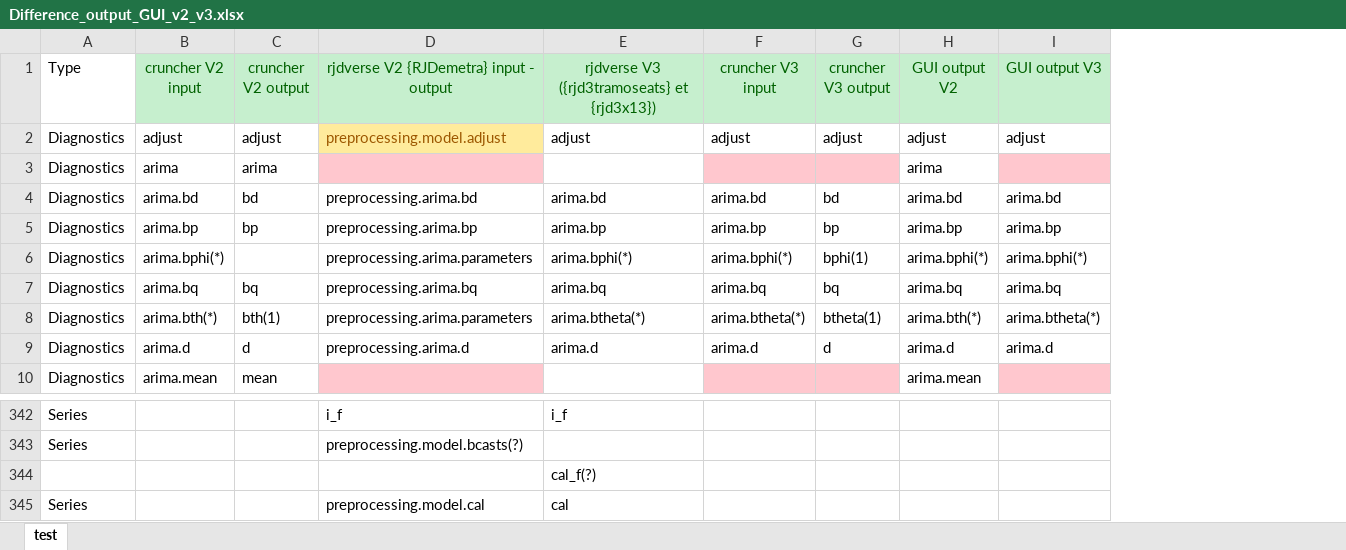
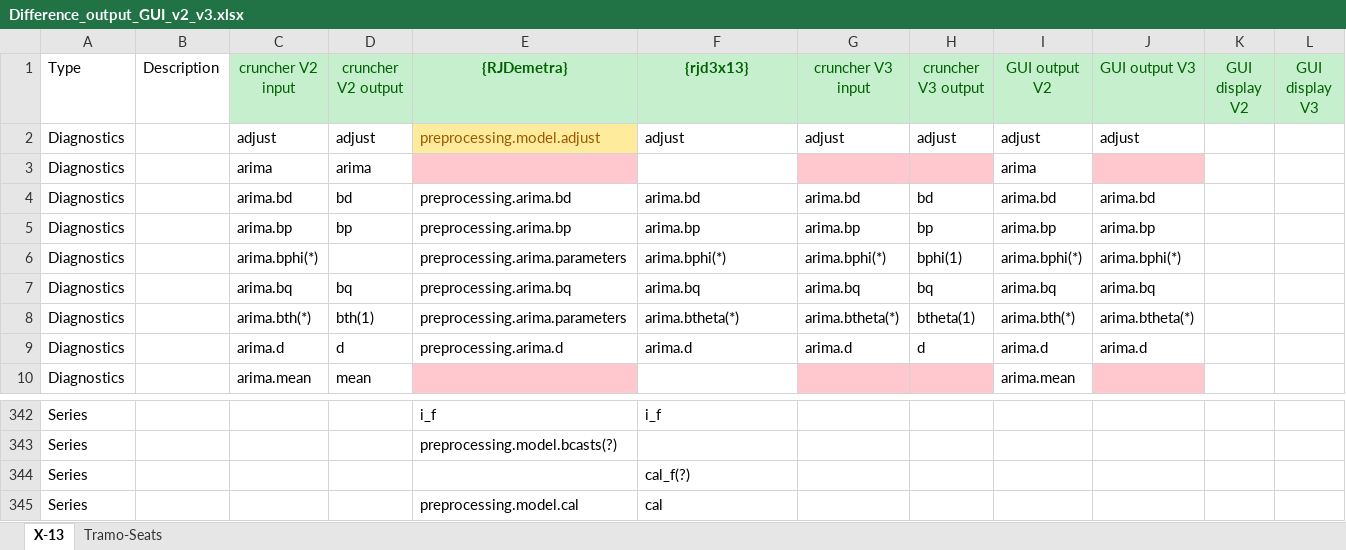
Before and after one commit to TanguyBarthelemy/RJD3_development, an Excel workbook: Difference_output_GUI_v2_v3.xlsx, sheet X-13, drawn as a sheet; only a part is shown, gaps mark what is left out; values as stored, in another font and other column widths than the file's, no borders; addresses are those after the commit; the diff names each change by its address in the sheet, - before the commit and + after, or states it on an @@ line.

```diff
--- a/Difference_output_GUI_v2_v3.xlsx (sheet X-13)
+++ b/Difference_output_GUI_v2_v3.xlsx (sheet X-13)
-sheet tab: test
+sheet tab: X-13
+sheet tab: Tramo-Seats
+column B (Description), empty
+column K (GUI display V2), empty
+column L (GUI display V3), empty
-E1: rjdverse V2 {RJDemetra} input - output
+E1: {RJDemetra}
-E1:F1 bold: off
+E1:F1 bold: on
-F1: rjdverse V3 ({rjd3tramoseats} et {rjd3x13})
+F1: {rjd3x13}
-A344 (Type): (empty)
+A344 (Type): Series
```
Also changed, not shown: 11 other files.
